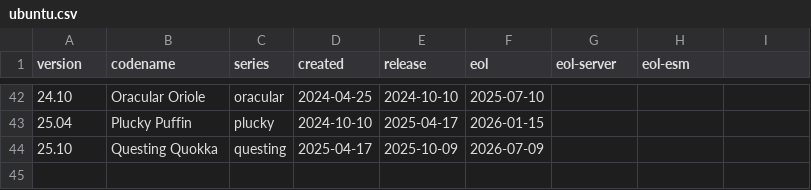
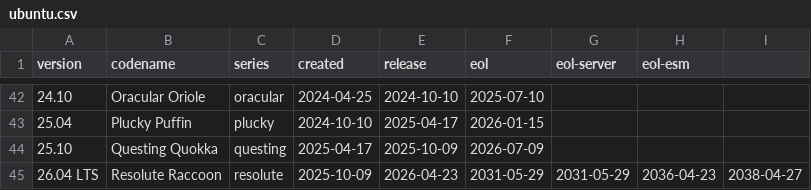
Before and after one commit to canonical/craft-providers, a CSV file: craft_providers/data/ubuntu.csv, drawn as a sheet; only a part is shown, gaps mark what is left out.

Commit message:
feat(ubuntu): mark Questing as stable and make Resolute available (#850)
This also fixes the latest snapcraft's inability to build for core26 because the devel base doesn't exist in the distro info data file.

Signed-off-by: Alex Lowe <alex.lowe@canonical.com>

```diff
--- a/craft_providers/data/ubuntu.csv
+++ b/craft_providers/data/ubuntu.csv
@@ -44 +44,2 @@ version,codename,series,created,release,eol,eol-server,eol-esm
 25.10,Questing Quokka,questing,2025-04-17,2025-10-09,2026-07-09
+26.04 LTS,Resolute Raccoon,resolute,2025-10-09,2026-04-23,2031-05-29,2031-05-29,2036-04-23,2038-04-27
```
Also changed, not shown: 7 other files.
